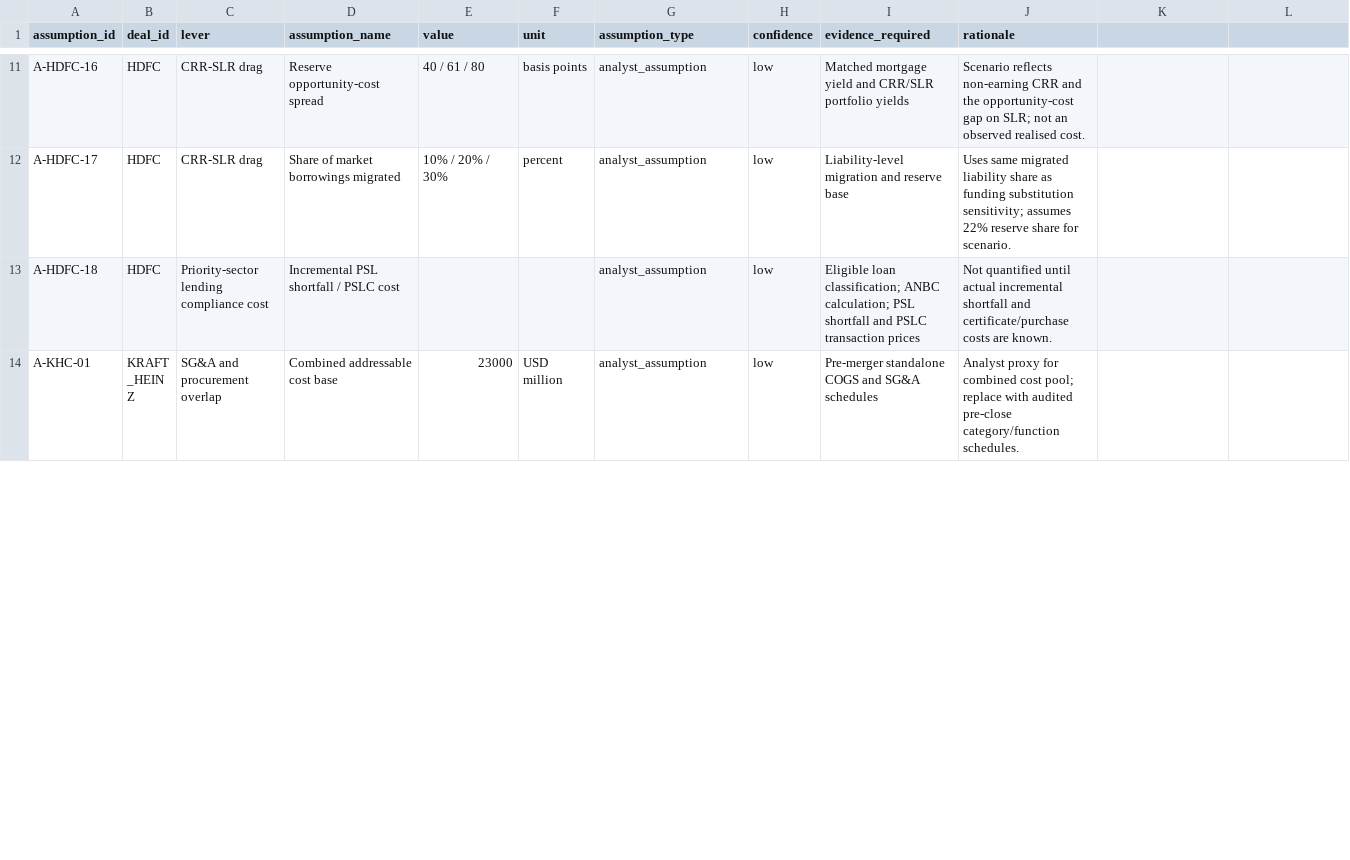
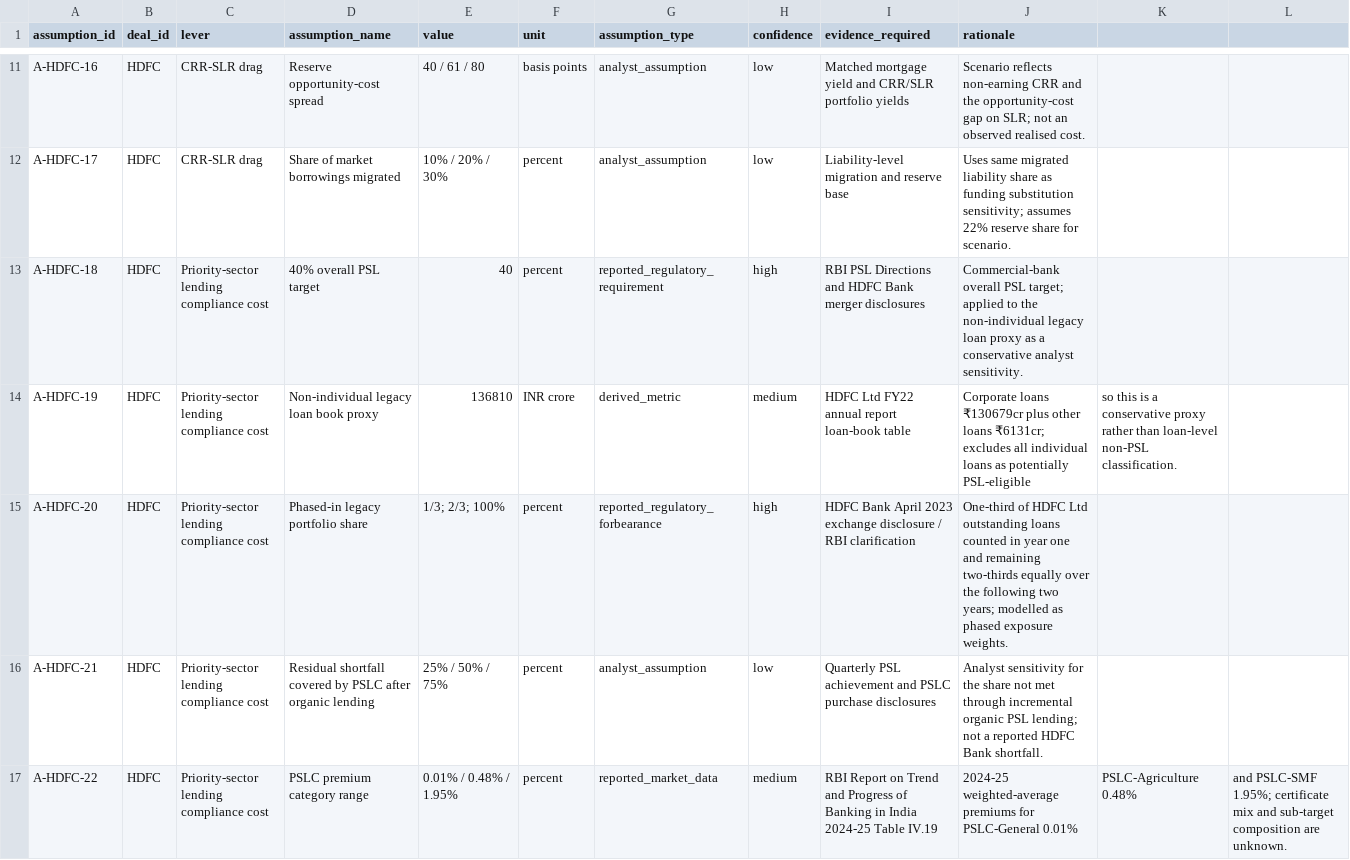
Before and after one commit to gourisaini1/MA-Synergy-Analyzer, a CSV file: model/assumptions_register.csv, drawn as a sheet; only a part is shown, gaps mark what is left out; the shorter side is filled out with more unchanged rows; the diff covers the shown part only.

Commit message:
Register PSL sensitivities and pre-2015 benchmark assumptions

```diff
--- a/model/assumptions_register.csv
+++ b/model/assumptions_register.csv
@@ -12,2 +12,6 @@ A-HDFC-16,HDFC,CRR-SLR drag,Reserve opportunity-cost spread,"40 / 61 / 80",basis
 A-HDFC-17,HDFC,CRR-SLR drag,Share of market borrowings migrated,"10% / 20% / 30%",percent,analyst_assumption,low,Liability-level migration and reserve base,Uses same migrated liability share as funding substitution sensitivity; assumes 22% reserve share for scenario.
-A-HDFC-18,HDFC,Priority-sector lending compliance cost,Incremental PSL shortfall / PSLC cost,,,analyst_assumption,low,Eligible loan classification; ANBC calculation; PSL shortfall and PSLC transaction prices,Not quantified until actual incremental shortfall and certificate/purchase costs are known.
+A-HDFC-18,HDFC,Priority-sector lending compliance cost,40% overall PSL target,40,percent,reported_regulatory_requirement,high,RBI PSL Directions and HDFC Bank merger disclosures,Commercial-bank overall PSL target; applied to the non-individual legacy loan proxy as a conservative analyst sensitivity.
+A-HDFC-19,HDFC,Priority-sector lending compliance cost,Non-individual legacy loan book proxy,136810,INR crore,derived_metric,medium,HDFC Ltd FY22 annual report loan-book table,Corporate loans ₹130679cr plus other loans ₹6131cr; excludes all individual loans as potentially PSL-eligible, so this is a conservative proxy rather than loan-level non-PSL classification.
+A-HDFC-20,HDFC,Priority-sector lending compliance cost,Phased-in legacy portfolio share,"1/3; 2/3; 100%",percent,reported_regulatory_forbearance,high,HDFC Bank April 2023 exchange disclosure / RBI clarification,One-third of HDFC Ltd outstanding loans counted in year one and remaining two-thirds equally over the following two years; modelled as phased exposure weights.
+A-HDFC-21,HDFC,Priority-sector lending compliance cost,Residual shortfall covered by PSLC after organic lending,"25% / 50% / 75%",percent,analyst_assumption,low,Quarterly PSL achievement and PSLC purchase disclosures,Analyst sensitivity for the share not met through incremental organic PSL lending; not a reported HDFC Bank shortfall.
+A-HDFC-22,HDFC,Priority-sector lending compliance cost,PSLC premium category range,"0.01% / 0.48% / 1.95%",percent,reported_market_data,medium,RBI Report on Trend and Progress of Banking in India 2024-25 Table IV.19,2024-25 weighted-average premiums for PSLC-General 0.01%, PSLC-Agriculture 0.48%, and PSLC-SMF 1.95%; certificate mix and sub-target composition are unknown.
```
Also changed, not shown: 3 added rows and 5 edited cells elsewhere in this file.
